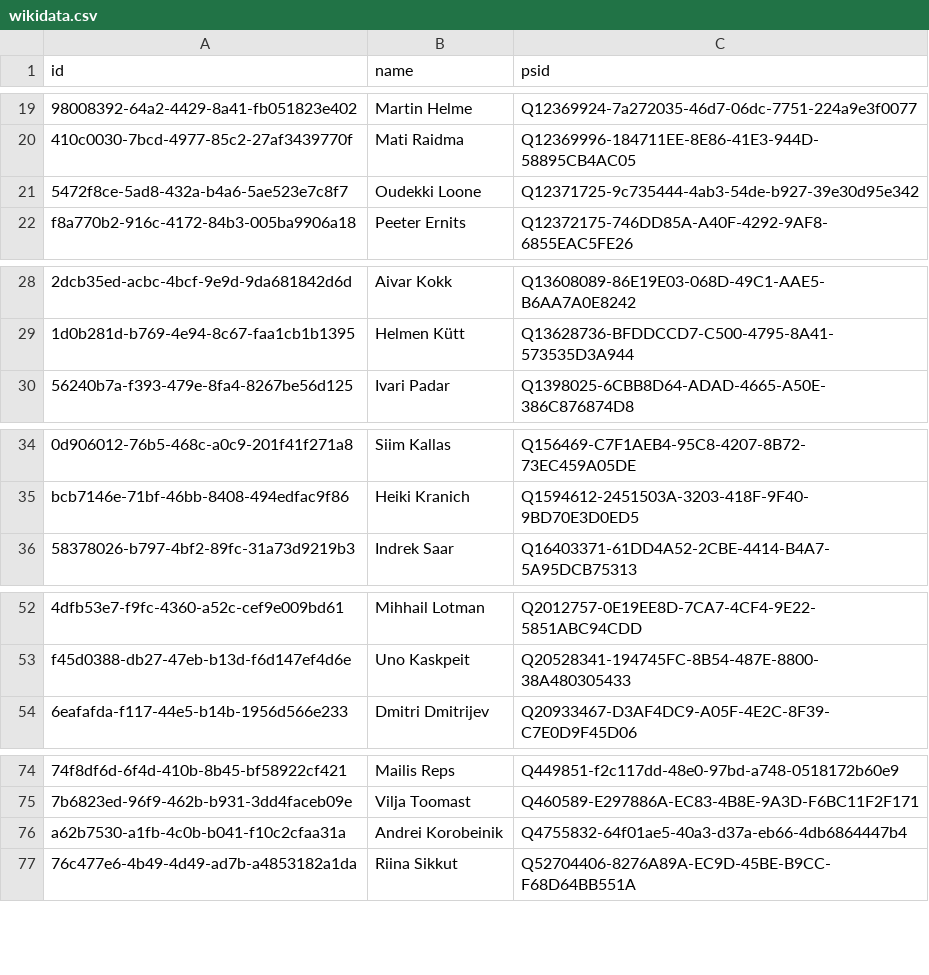
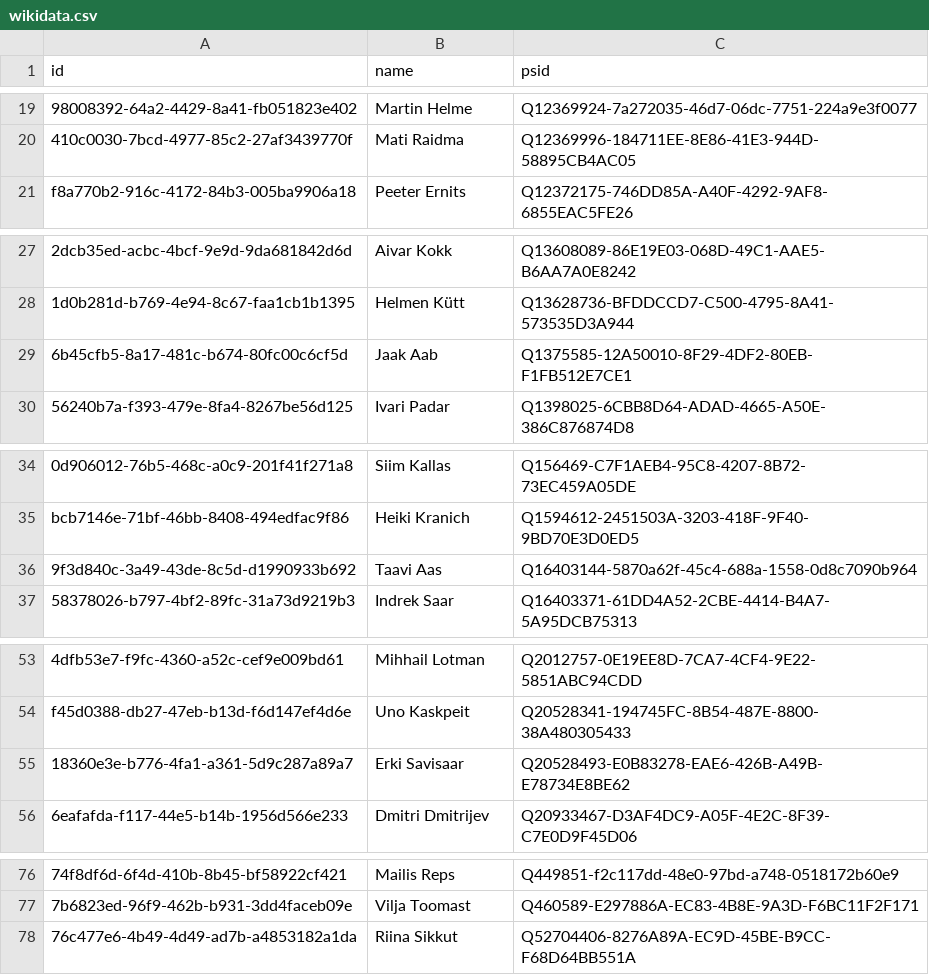
Before and after one commit to every-politician-scrapers/estonia, a CSV file: sources/riigikogu-official/wikidata.csv, drawn as a sheet; only a part is shown, gaps mark what is left out; removed rows and columns are numbered as before the commit, all else as after; the diff covers the shown part only; the diff names each change by its address in the sheet, - before the commit and + after, or states it on an @@ line.

Commit message:
Compare external sources to Wikidata

```diff
--- a/sources/riigikogu-official/wikidata.csv
+++ b/sources/riigikogu-official/wikidata.csv
-row 21: 5472f8ce-5ad8-432a-b4a6-5ae523e7c8f7 | Oudekki Loone | Q12371725-9c735444-4ab3-54de-b927-39e30d95e342
+row 29: 6b45cfb5-8a17-481c-b674-80fc00c6cf5d | Jaak Aab | Q1375585-12A50010-8F29-4DF2-80EB-F1FB512E7CE1
+row 36: 9f3d840c-3a49-43de-8c5d-d1990933b692 | Taavi Aas | Q16403144-5870a62f-45c4-688a-1558-0d8c7090b964
+row 55: 18360e3e-b776-4fa1-a361-5d9c287a89a7 | Erki Savisaar | Q20528493-E0B83278-EAE6-426B-A49B-E78734E8BE62
-row 76: a62b7530-a1fb-4c0b-b041-f10c2cfaa31a | Andrei Korobeinik | Q4755832-64f01ae5-40a3-d37a-eb66-4db6864447b4
```
Also changed, not shown: 1 removed row elsewhere in this file, sources/riigikogu-official/scraped.csv.
